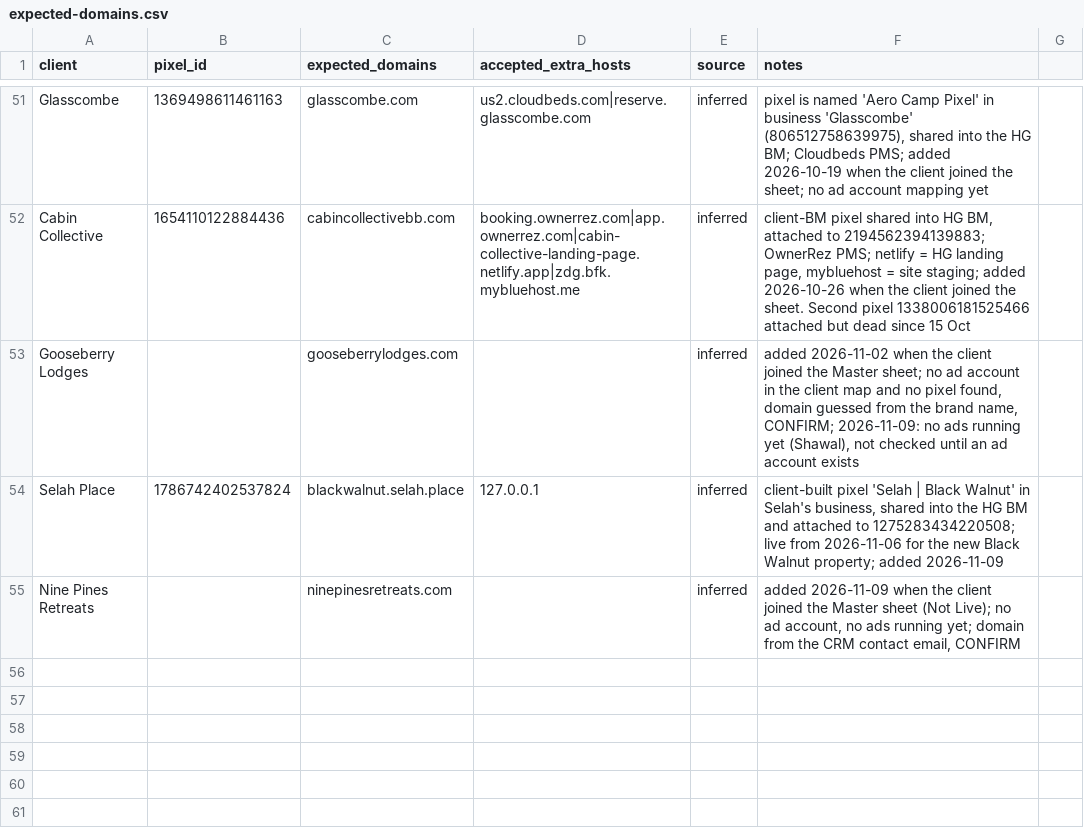
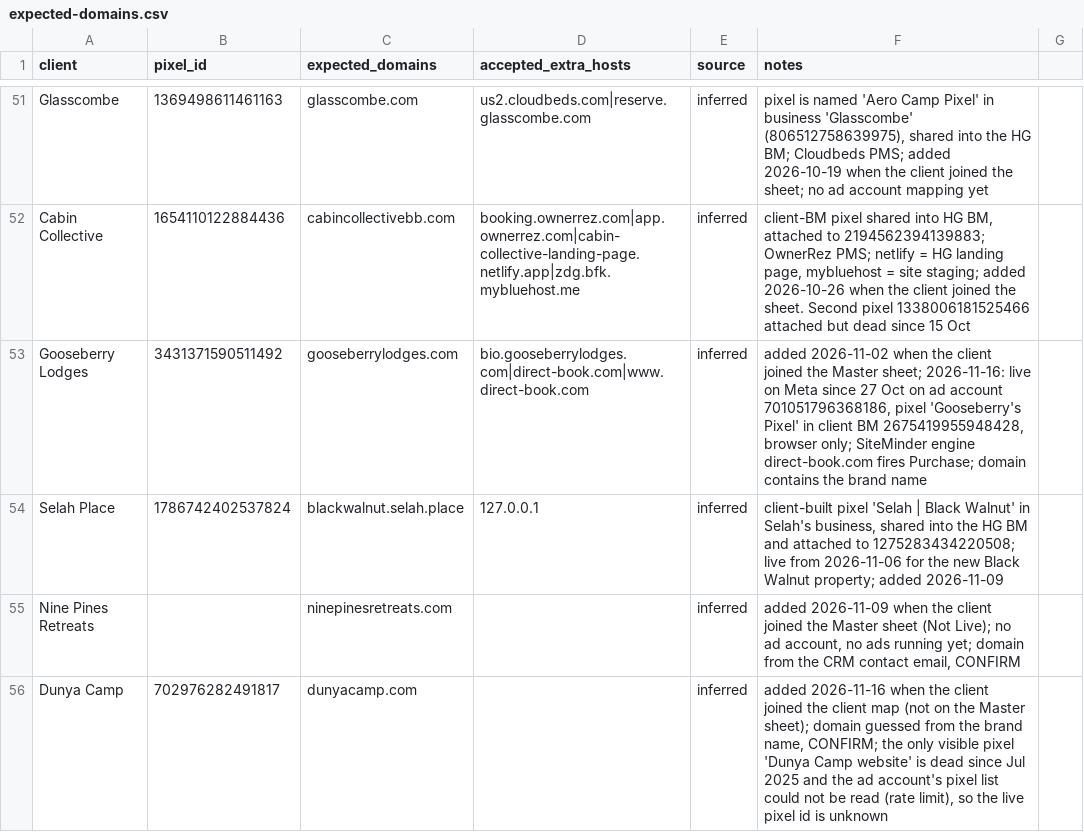
Before and after one commit to hiddengem-webteam/ads-roi-dashboard, a CSV file: weekly/Meta Pixel Reviews/expected-domains.csv, drawn as a sheet; only a part is shown, gaps mark what is left out.

```diff
--- a/weekly/Meta Pixel Reviews/expected-domains.csv
+++ b/weekly/Meta Pixel Reviews/expected-domains.csv
@@ -52,4 +52,5 @@ Glasscombe,1369498611461163,glasscombe.com,us2.cloudbeds.com|reserve.glasscombe.
 Cabin Collective,1654110122884436,cabincollectivebb.com,booking.ownerrez.com|app.ownerrez.com|cabin-collective-landing-page.netlify.app|zdg.bfk.mybluehost.me,inferred,"client-BM pixel shared into HG BM, attached to 2194562394139883; OwnerRez PMS; netlify = HG landing page, mybluehost = site staging; added 2026-10-26 when the client joined the sheet. Second pixel 1338006181525466 attached but dead since 15 Oct"
-Gooseberry Lodges,,gooseberrylodges.com,,inferred,"added 2026-11-02 when the client joined the Master sheet; no ad account in the client map and no pixel found, domain guessed from the brand name, CONFIRM; 2026-11-09: no ads running yet (Shawal), not checked until an ad account exists"
+Gooseberry Lodges,3431371590511492,gooseberrylodges.com,bio.gooseberrylodges.com|direct-book.com|www.direct-book.com,inferred,"added 2026-11-02 when the client joined the Master sheet; 2026-11-16: live on Meta since 27 Oct on ad account 701051796368186, pixel 'Gooseberry's Pixel' in client BM 2675419955948428, browser only; SiteMinder engine direct-book.com fires Purchase; domain contains the brand name"
 Selah Place,1786742402537824,blackwalnut.selah.place,127.0.0.1,inferred,"client-built pixel 'Selah | Black Walnut' in Selah's business, shared into the HG BM and attached to 1275283434220508; live from 2026-11-06 for the new Black Walnut property; added 2026-11-09"
 Nine Pines Retreats,,ninepinesretreats.com,,inferred,"added 2026-11-09 when the client joined the Master sheet (Not Live); no ad account, no ads running yet; domain from the CRM contact email, CONFIRM"
+Dunya Camp,702976282491817,dunyacamp.com,,inferred,"added 2026-11-16 when the client joined the client map (not on the Master sheet); domain guessed from the brand name, CONFIRM; the only visible pixel 'Dunya Camp website' is dead since Jul 2025 and the ad account's pixel list could not be read (rate limit), so the live pixel id is unknown"
```
Also changed, not shown: weekly/Meta Pixel Reviews/Weekly Checks/2026-11-02-pixel-domain-check.csv, weekly/Meta Pixel Reviews/Weekly Checks/2026-11-09-pixel-domain-check.csv, 42 other files.
